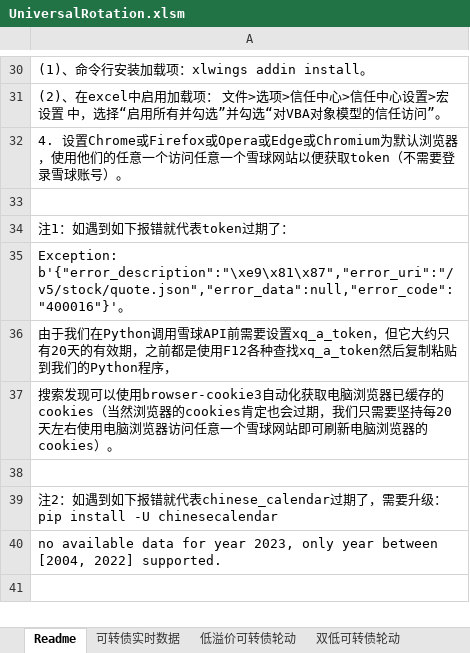
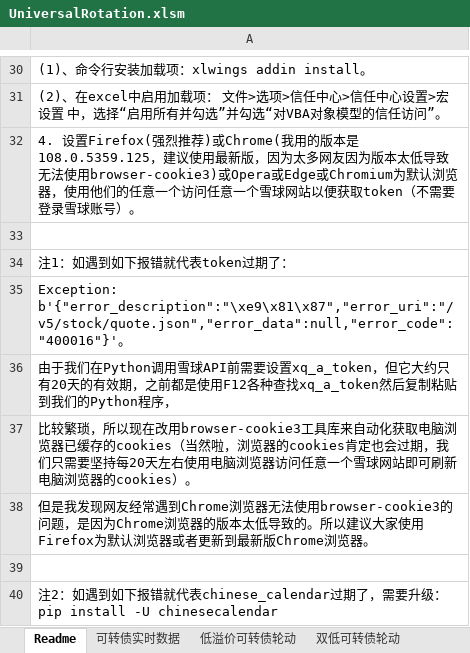
Before and after one commit to wbbyfd/UniversalRotation, an Excel workbook: UniversalRotation.xlsm, sheet Readme, drawn as a sheet; only a part is shown, gaps mark what is left out; the shorter side is filled out with more unchanged rows; values as stored, in another font and other column widths than the file's, no borders; charts and pictures not drawn; the diff names each change by its address in the sheet, - before the commit and + after, or states it on an @@ line.

Commit message:
发现网友经常遇到Chrome浏览器无法使用browser-cookie3的问题，是因为Chrome浏览器的版本太低导致的。所以建议大家使用Firefox为默认浏览器或者更新到最新版Chrome浏览器。

```diff
--- a/UniversalRotation.xlsm (sheet Readme)
+++ b/UniversalRotation.xlsm (sheet Readme)
-A32: 4. 设置Chrome或Firefox或Opera或Edge…
+A32: 4. 设置Firefox(强烈推荐)或Chrome(我用的版本是108.0.5359.125，建议使用最新版，因为太多网友因为版本太低导致无法使用browser-cookie3)或Opera或Edge…
-A37: 搜索发现可以使用browser-cookie3自动化获取电脑浏览器已缓存的cookies（当然浏览器的…
+A37: 比较繁琐，所以现在改用browser-cookie3工具库来自动化获取电脑浏览器已缓存的cookies（当然啦，浏览器的…
+row 38: 但是我发现网友经常遇到Chrome浏览器无法使用browser-cookie3的问题，是因为Chrome浏览器的版本太低导致的。所以建议大家使用Firefox为默认浏览器或者更新到最新版Chrome浏览器。
```
Also changed, not shown: sheet 可转债实时数据, sheet 20天净值增长率和溢价率轮动LOF、ETF和封基, sheet 20天净值增长率和溢价率轮动债券和境外基金, sheet 双低可转债轮动, sheet 低溢价可转债轮动, formulas that keep their value, 1 other file.
